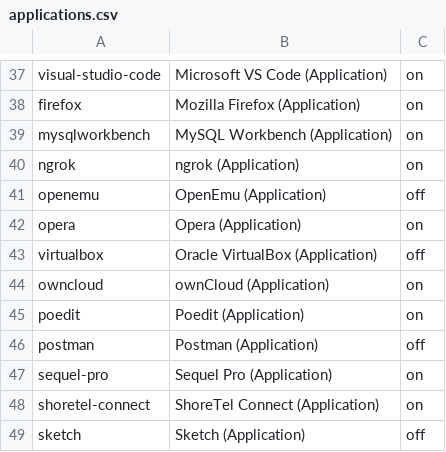
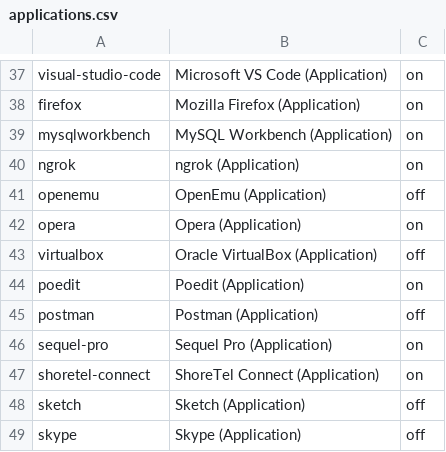
Before and after one commit to eXolnet/exolnet-macos-toolbox, a CSV file: data/preferences/applications.csv, drawn as a sheet; only a part is shown, gaps mark what is left out; the shorter side is filled out with more unchanged rows; the diff names each change by its address in the sheet, - before the commit and + after, or states it on an @@ line.

Commit message:
Remove owncloud since it is no longer used

```diff
--- a/data/preferences/applications.csv
+++ b/data/preferences/applications.csv
-row 44: owncloud | ownCloud (Application) | on
```
